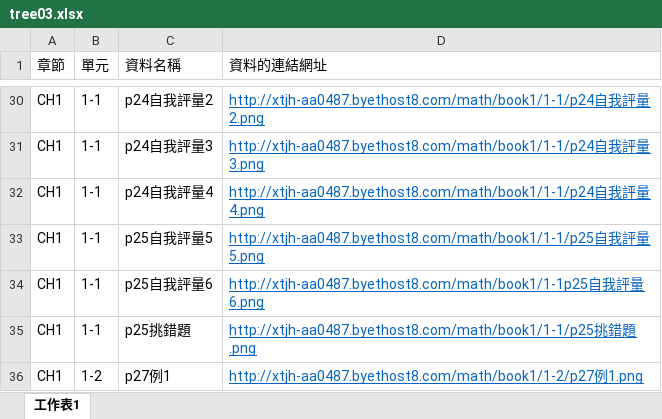
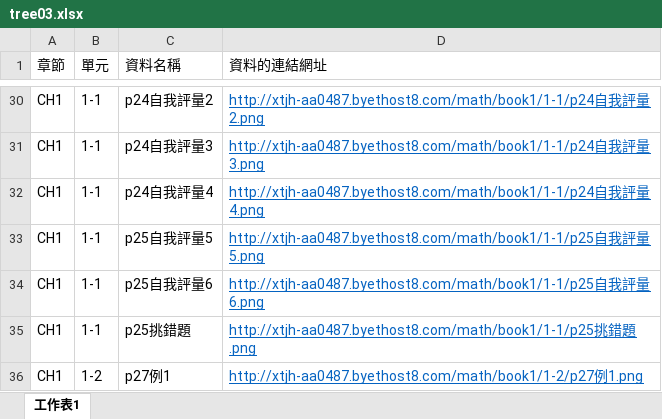
Before and after one commit to xtjh-yucc/math, an Excel workbook: tree/tree03.xlsx, sheet 工作表1, drawn as a sheet; only a part is shown, gaps mark what is left out; values as stored, in another font and other column widths than the file's, no borders; the diff names each change by its address in the sheet, - before the commit and + after, or states it on an @@ line.

```diff
--- a/tree/tree03.xlsx (sheet 工作表1)
+++ b/tree/tree03.xlsx (sheet 工作表1)
-D34 (資料的連結網址): http://xtjh-aa0487.byethost8.com/math/book1/1-1p25自我…
+D34 (資料的連結網址): http://xtjh-aa0487.byethost8.com/math/book1/1-1/p25自我…
```
Also changed, not shown: tree/tree.xlsx.
